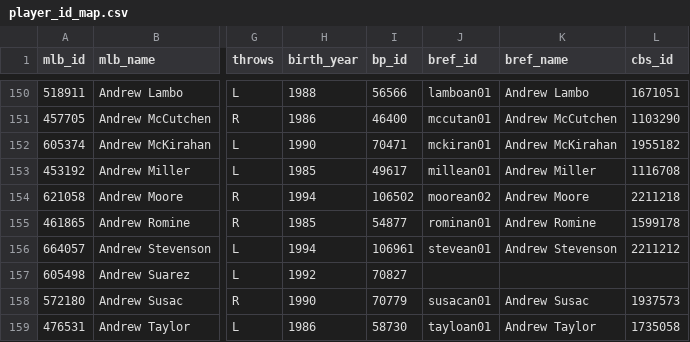
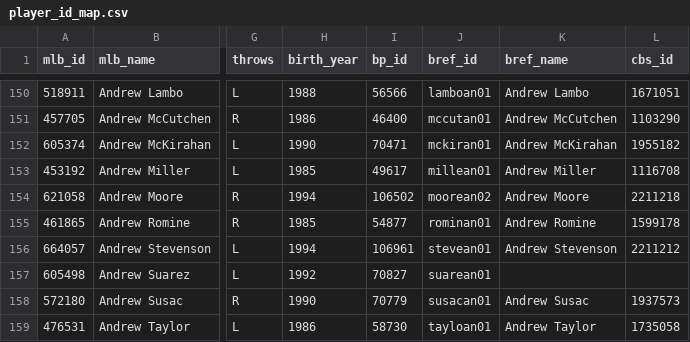
Before and after one commit to timlane1992/fantasy_baseball_h2h_scorer, a CSV file: data/player_id_map.csv, drawn as a sheet; only a part is shown, gaps mark what is left out; the diff names each change by its address in the sheet, - before the commit and + after, or states it on an @@ line.

Commit message:
Add andrew suarez's bref ID.

```diff
--- a/data/player_id_map.csv
+++ b/data/player_id_map.csv
-J157 (bref_id): (empty)
+J157 (bref_id): suarean01
```
